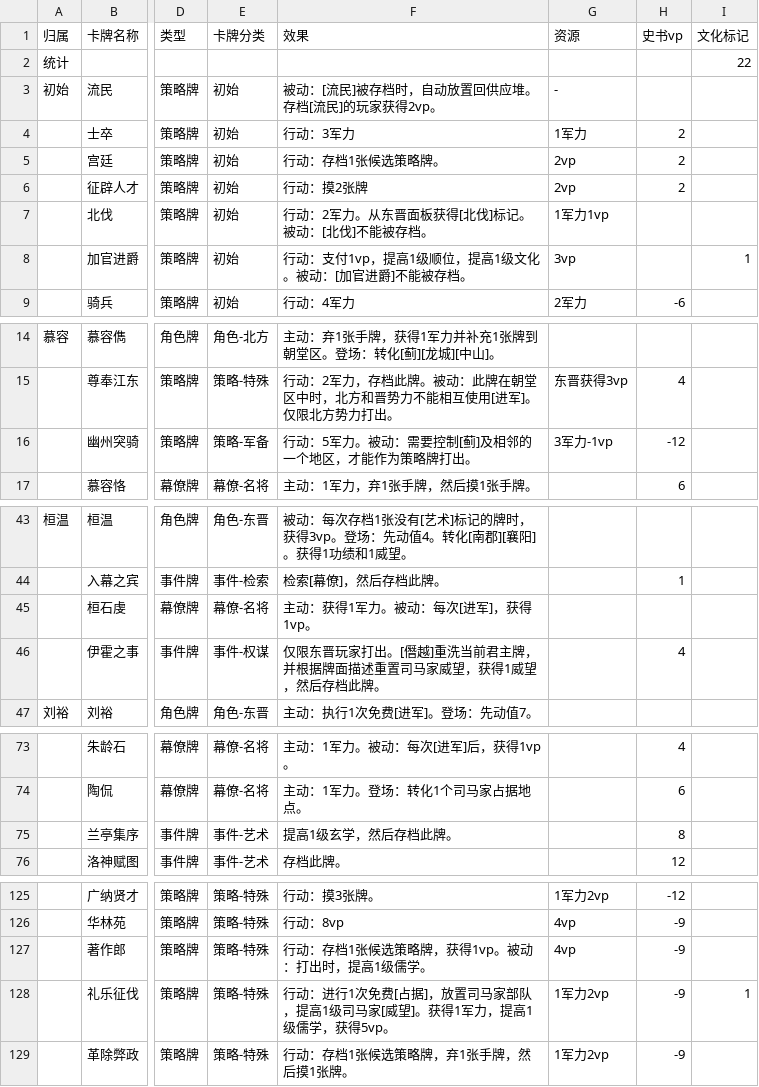
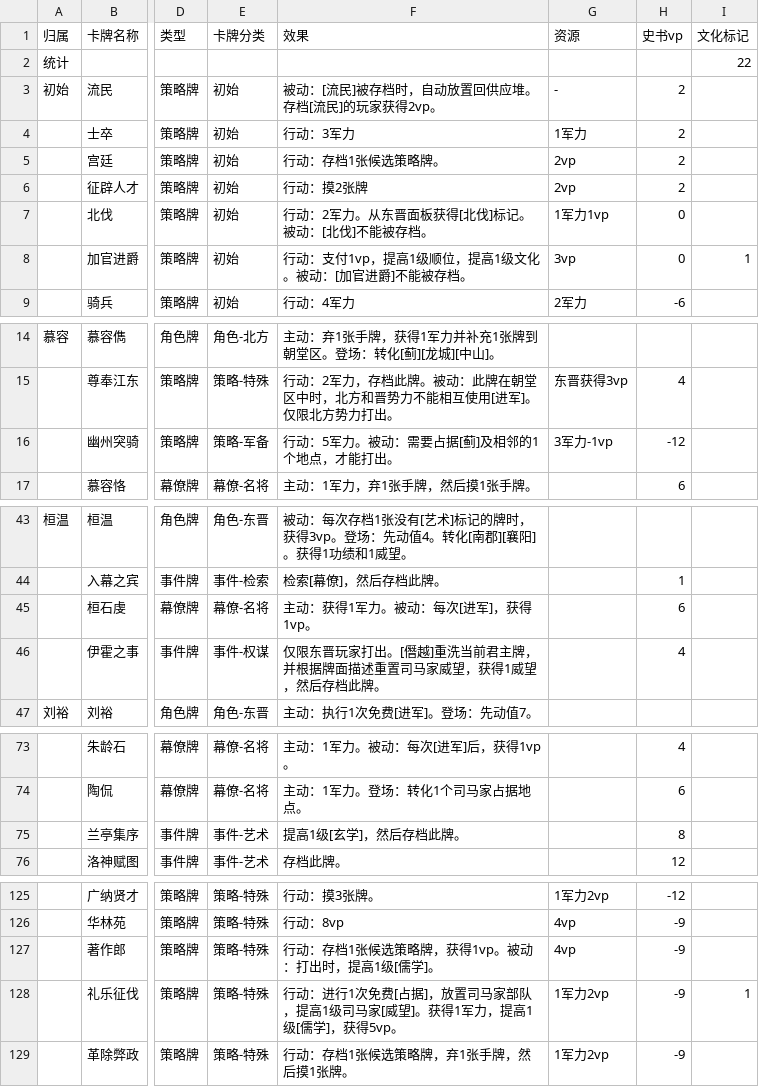
Before and after one commit to lizj14/project_six_dynasty, a CSV file: card_design.csv, drawn as a sheet; only a part is shown, gaps mark what is left out; the diff covers the shown part only; the diff names each change by its address in the sheet, - before the commit and + after, or states it on an @@ line.

```diff
--- a/card_design.csv
+++ b/card_design.csv
-H3 (史书vp): (empty)
+H3 (史书vp): 2
-H7:H8 (史书vp): (empty)
+H7:H8 (史书vp): 0
-F16 (效果): 行动：5军力。被动：需要控制[蓟]及相邻的一个地区，才能作为策略牌打出。
+F16 (效果): 行动：5军力。被动：需要占据[蓟]及相邻的1个地点，才能打出。
-H45 (史书vp): (empty)
+H45 (史书vp): 6
-F75 (效果): 提高1级玄学，然后存档此牌。
+F75 (效果): 提高1级[玄学]，然后存档此牌。
-F127 (效果): 行动：存档1张候选策略牌，获得1vp。被动：打出时，提高1级儒学。
+F127 (效果): 行动：存档1张候选策略牌，获得1vp。被动：打出时，提高1级[儒学]。
-F128 (效果): …提高1级儒学，获得5vp…
+F128 (效果): …提高1级[儒学]，获得5vp…
```
Also changed, not shown: 33 edited cells elsewhere in this file, 3 other files.
